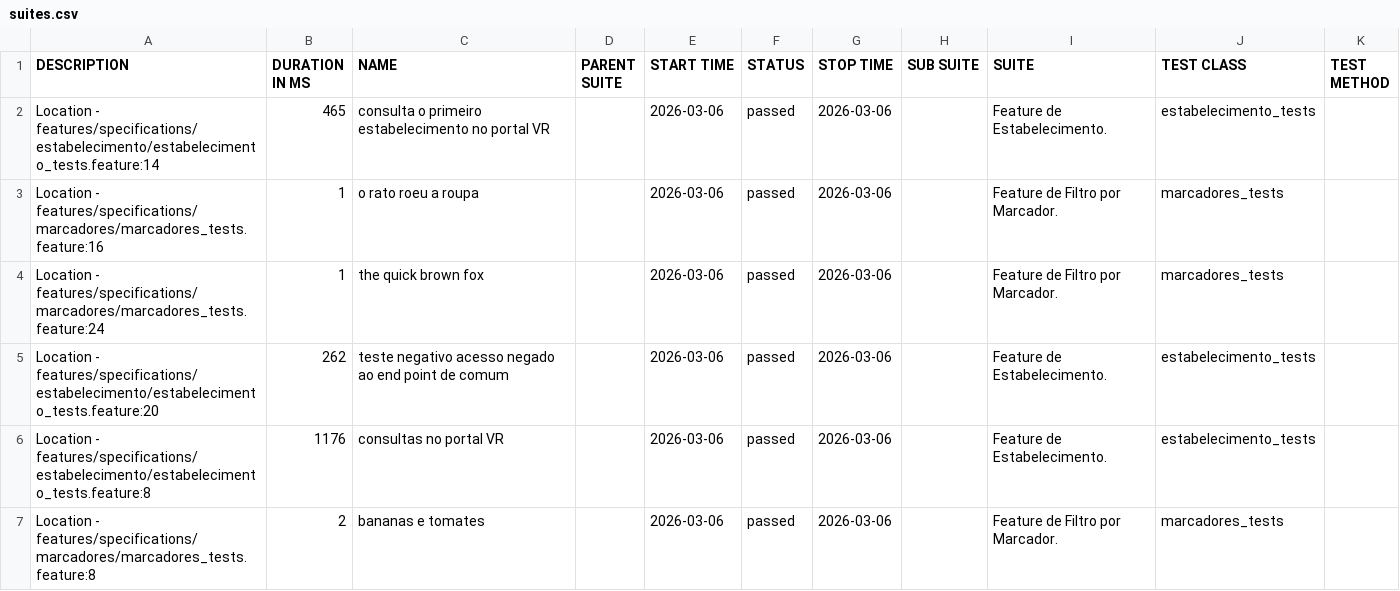
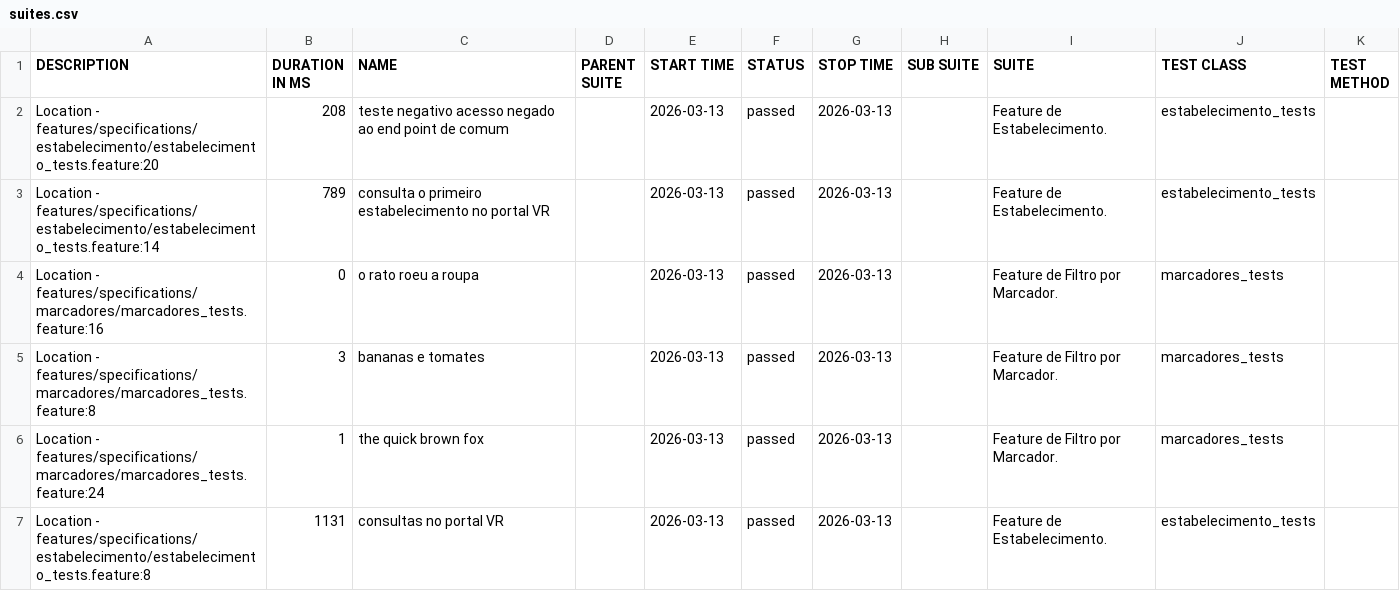
Before and after one commit to reinaldorossetti/cucumber_ruby_httparty, a CSV file: allure-report/data/suites.csv, drawn as a sheet.

```diff
--- a/allure-report/data/suites.csv
+++ b/allure-report/data/suites.csv
@@ -1,7 +1,7 @@
 "DESCRIPTION","DURATION IN MS","NAME","PARENT SUITE","START TIME","STATUS","STOP TIME","SUB SUITE","SUITE","TEST CLASS","TEST METHOD"
-"Location - features/specifications/estabelecimento/estabelecimento_tests.feature:14","465","consulta o primeiro estabelecimento no portal VR","","2026-03-06","passed","2026-03-06","","Feature de Estabelecimento.","estabelecimento_tests",""
-"Location - features/specifications/marcadores/marcadores_tests.feature:16","1","o rato roeu a roupa","","2026-03-06","passed","2026-03-06","","Feature de Filtro por Marcador.","marcadores_tests",""
-"Location - features/specifications/marcadores/marcadores_tests.feature:24","1","the quick brown fox","","2026-03-06","passed","2026-03-06","","Feature de Filtro por Marcador.","marcadores_tests",""
-"Location - features/specifications/estabelecimento/estabelecimento_tests.feature:20","262","teste negativo acesso negado ao end point de comum","","2026-03-06","passed","2026-03-06","","Feature de Estabelecimento.","estabelecimento_tests",""
-"Location - features/specifications/estabelecimento/estabelecimento_tests.feature:8","1176","consultas no portal VR","","2026-03-06","passed","2026-03-06","","Feature de Estabelecimento.","estabelecimento_tests",""
-"Location - features/specifications/marcadores/marcadores_tests.feature:8","2","bananas e tomates","","2026-03-06","passed","2026-03-06","","Feature de Filtro por Marcador.","marcadores_tests",""
+"Location - features/specifications/estabelecimento/estabelecimento_tests.feature:20","208","teste negativo acesso negado ao end point de comum","","2026-03-13","passed","2026-03-13","","Feature de Estabelecimento.","estabelecimento_tests",""
+"Location - features/specifications/estabelecimento/estabelecimento_tests.feature:14","789","consulta o primeiro estabelecimento no portal VR","","2026-03-13","passed","2026-03-13","","Feature de Estabelecimento.","estabelecimento_tests",""
+"Location - features/specifications/marcadores/marcadores_tests.feature:16","0","o rato roeu a roupa","","2026-03-13","passed","2026-03-13","","Feature de Filtro por Marcador.","marcadores_tests",""
+"Location - features/specifications/marcadores/marcadores_tests.feature:8","3","bananas e tomates","","2026-03-13","passed","2026-03-13","","Feature de Filtro por Marcador.","marcadores_tests",""
+"Location - features/specifications/marcadores/marcadores_tests.feature:24","1","the quick brown fox","","2026-03-13","passed","2026-03-13","","Feature de Filtro por Marcador.","marcadores_tests",""
+"Location - features/specifications/estabelecimento/estabelecimento_tests.feature:8","1131","consultas no portal VR","","2026-03-13","passed","2026-03-13","","Feature de Estabelecimento.","estabelecimento_tests",""
```
Also changed, not shown: allure-report/data/behaviors.csv, 32 other files.
